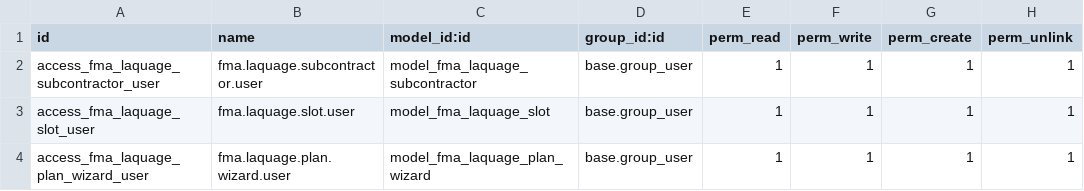
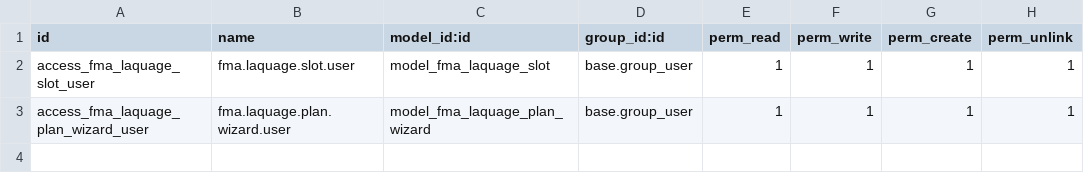
Before and after one commit to DAVSOR64/FMA, a CSV file: fma_laquage_subcontracting/security/ir.model.access.csv, drawn as a sheet.

```diff
--- a/fma_laquage_subcontracting/security/ir.model.access.csv
+++ b/fma_laquage_subcontracting/security/ir.model.access.csv
@@ -1,3 +1,2 @@
 id,name,model_id:id,group_id:id,perm_read,perm_write,perm_create,perm_unlink
-access_fma_laquage_subcontractor_user,fma.laquage.subcontractor.user,model_fma_laquage_subcontractor,base.group_user,1,1,1,1
 access_fma_laquage_slot_user,fma.laquage.slot.user,model_fma_laquage_slot,base.group_user,1,1,1,1
```
Also changed, not shown: 7 other files.
